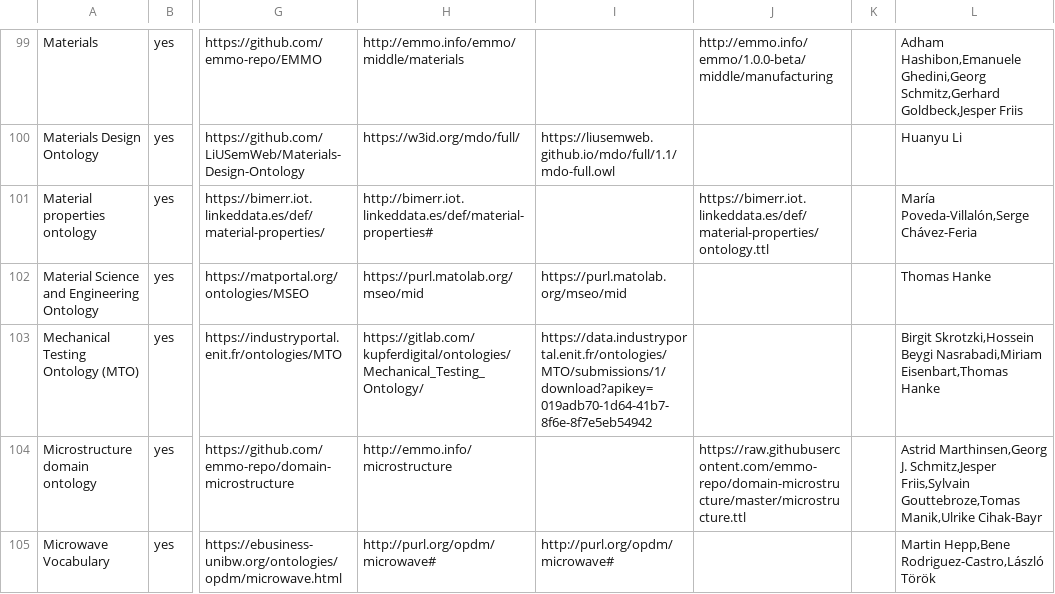
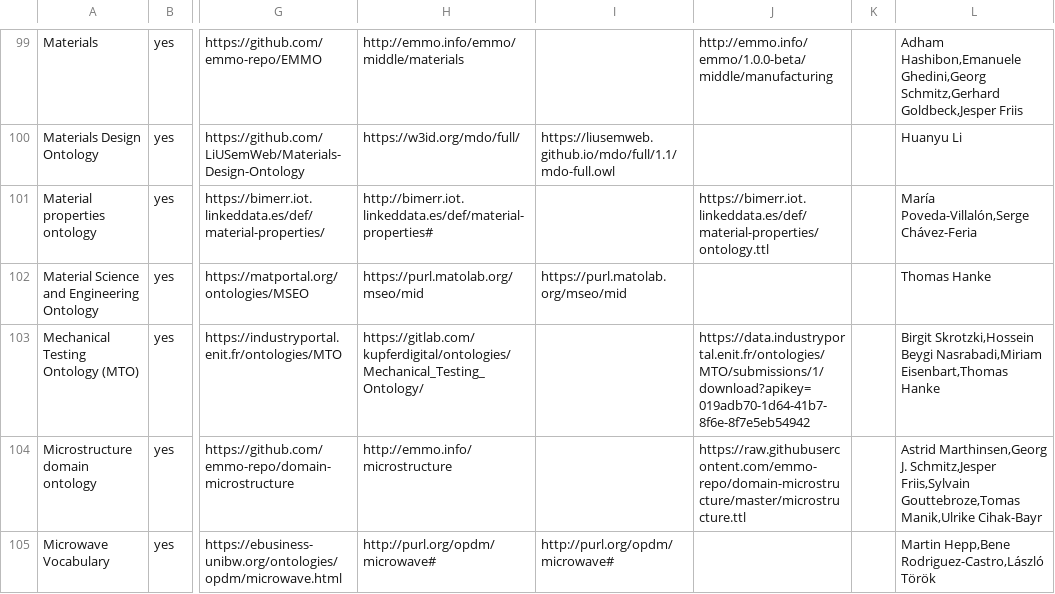
Before and after one commit to k00ni/manufacturing-industry-ontology-list, a CSV file: ontologies.csv, drawn as a sheet; only a part is shown, gaps mark what is left out; the diff covers the shown part only; the diff names each change by its address in the sheet, - before the commit and + after, or states it on an @@ line.

Commit message:
refined ontologies.csv

```diff
--- a/ontologies.csv
+++ b/ontologies.csv
-I103: https://data.industryportal.enit.fr/ontologies/MTO/submissions/1/download?apikey=019adb70-1d64-41b7-8f6e-8f7e5eb54942
+I103: (empty)
-J103: (empty)
+J103: https://data.industryportal.enit.fr/ontologies/MTO/submissions/1/download?apikey=019adb70-1d64-41b7-8f6e-8f7e5eb54942
```
Also changed, not shown: 6 edited cells elsewhere in this file.
